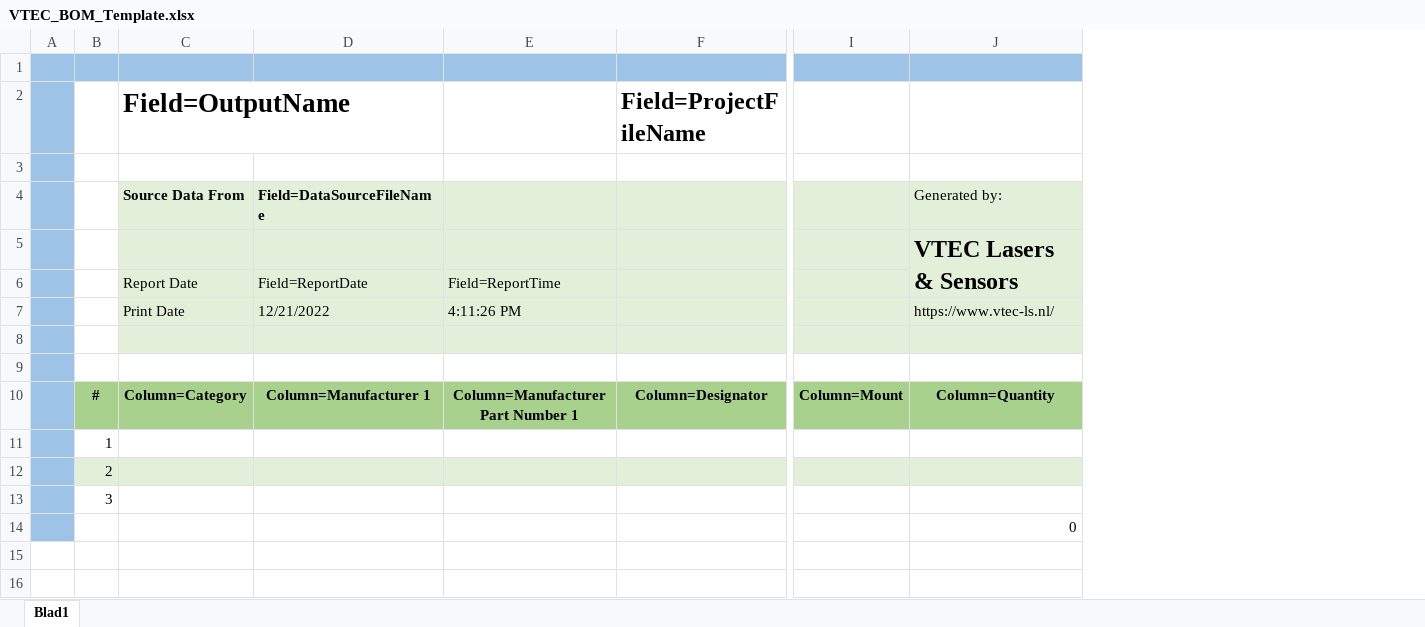
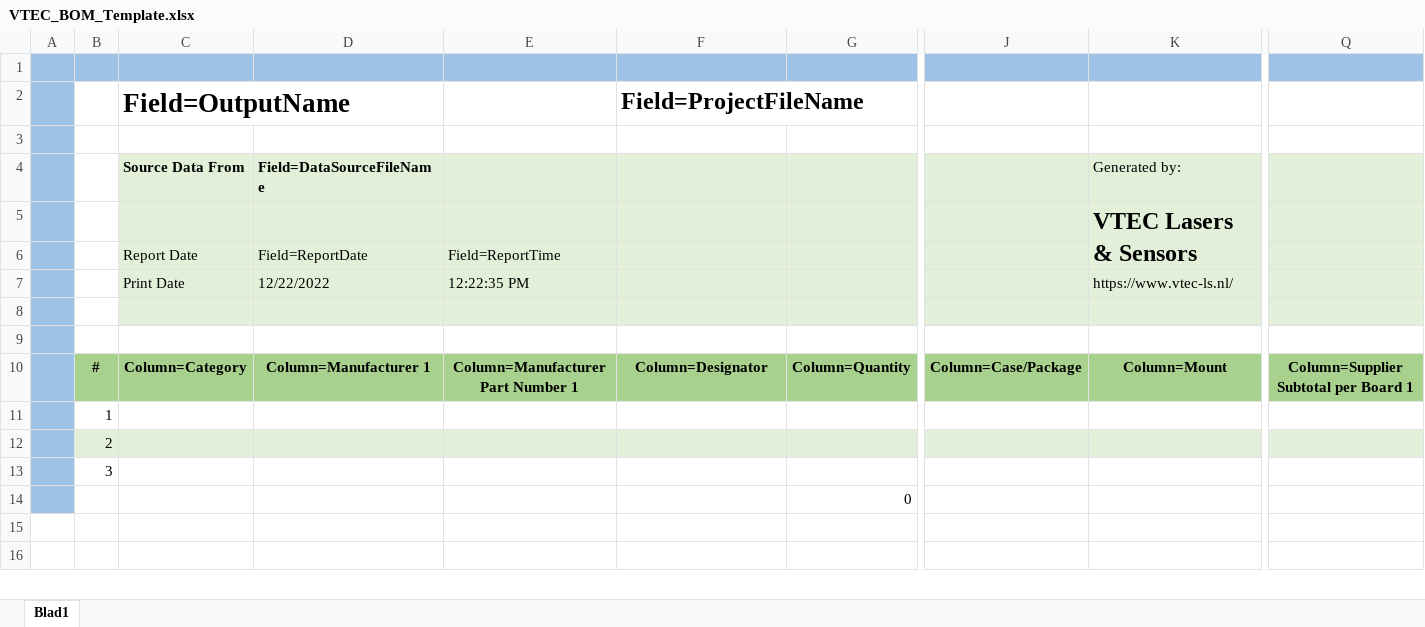
Before and after one commit to omar-mha/VTEC-CAD_LIBRARY, an Excel workbook: Altium_Templates/VTEC_BOM_Template.xlsx, sheet Blad1, drawn as a sheet; only a part is shown, gaps mark what is left out; values as stored, in another font and other column widths than the file's, no borders; charts and pictures and conditional formats not drawn; removed rows and columns are numbered as before the commit, all else as after; the diff names each change by its address in the sheet, - before the commit and + after, or states it on an @@ line.

Commit message:
Changed quantity column location

```diff
--- a/Altium_Templates/VTEC_BOM_Template.xlsx (sheet Blad1)
+++ b/Altium_Templates/VTEC_BOM_Template.xlsx (sheet Blad1)
+column G, rows 10-14: Column=Quantity |  |  |  | 0
-column I, row 10: Column=Mount
+column J, row 10: Column=Case/Package
+column Q, row 10: Column=Supplier Subtotal per Board 1
-D7: 12/21/2022
+D7: 12/22/2022
-E7: 4:11:26 PM
+E7: 12:22:35 PM
-K10: Column=Quantity
+K10: Column=Mount
-K14: 0
+K14: (empty)
```
Also changed, not shown: formulas that keep their value, charts or pictures.
